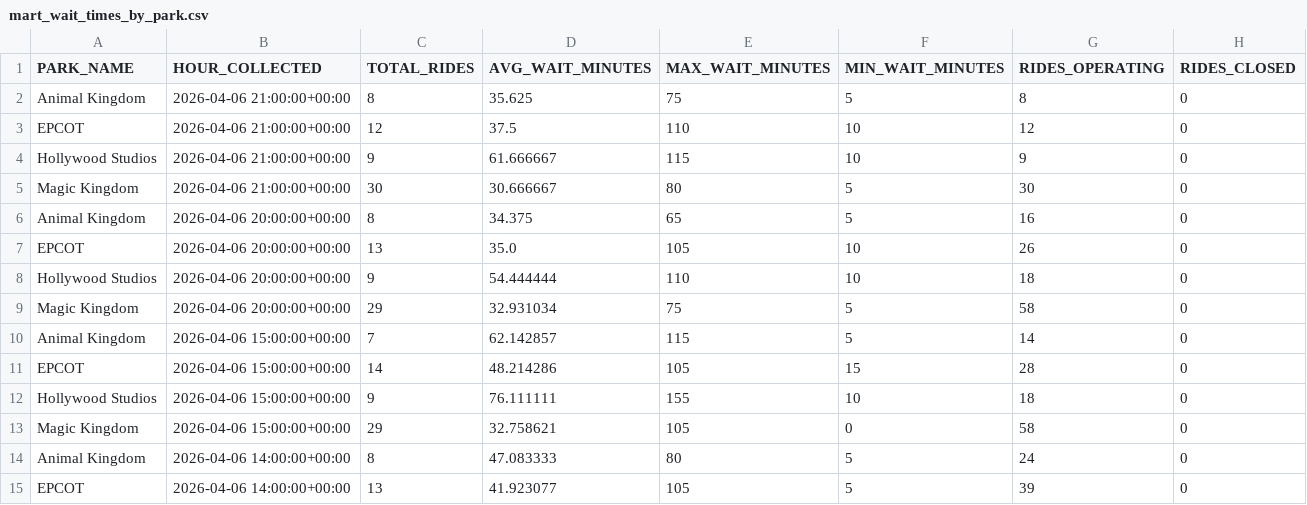
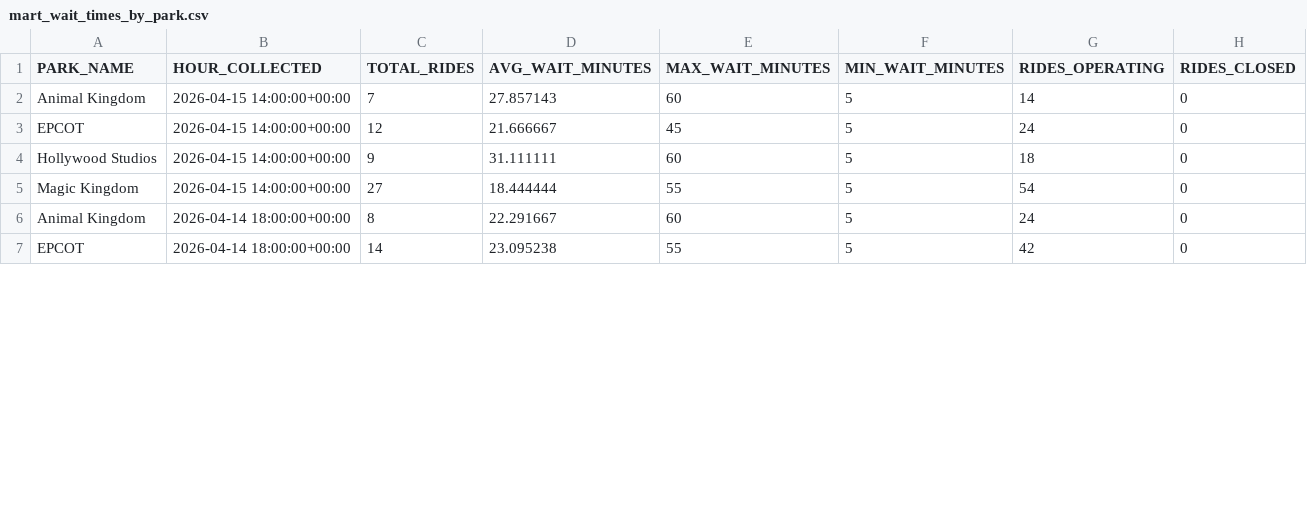
Before and after one commit to jeffboerger/theme-park-pipeline, a CSV file: mart_wait_times_by_park.csv, drawn as a sheet; only a part is shown; the diff covers the shown part only.

```diff
--- a/mart_wait_times_by_park.csv
+++ b/mart_wait_times_by_park.csv
@@ -1,15 +1,7 @@
 PARK_NAME,HOUR_COLLECTED,TOTAL_RIDES,AVG_WAIT_MINUTES,MAX_WAIT_MINUTES,MIN_WAIT_MINUTES,RIDES_OPERATING,RIDES_CLOSED
-Animal Kingdom,2026-04-06 21:00:00+00:00,8,35.625,75,5,8,0
-EPCOT,2026-04-06 21:00:00+00:00,12,37.5,110,10,12,0
-Hollywood Studios,2026-04-06 21:00:00+00:00,9,61.666667,115,10,9,0
-Magic Kingdom,2026-04-06 21:00:00+00:00,30,30.666667,80,5,30,0
-Animal Kingdom,2026-04-06 20:00:00+00:00,8,34.375,65,5,16,0
-EPCOT,2026-04-06 20:00:00+00:00,13,35.0,105,10,26,0
-Hollywood Studios,2026-04-06 20:00:00+00:00,9,54.444444,110,10,18,0
-Magic Kingdom,2026-04-06 20:00:00+00:00,29,32.931034,75,5,58,0
-Animal Kingdom,2026-04-06 15:00:00+00:00,7,62.142857,115,5,14,0
-EPCOT,2026-04-06 15:00:00+00:00,14,48.214286,105,15,28,0
-Hollywood Studios,2026-04-06 15:00:00+00:00,9,76.111111,155,10,18,0
-Magic Kingdom,2026-04-06 15:00:00+00:00,29,32.758621,105,0,58,0
-Animal Kingdom,2026-04-06 14:00:00+00:00,8,47.083333,80,5,24,0
-EPCOT,2026-04-06 14:00:00+00:00,13,41.923077,105,5,39,0
+Animal Kingdom,2026-04-15 14:00:00+00:00,7,27.857143,60,5,14,0
+EPCOT,2026-04-15 14:00:00+00:00,12,21.666667,45,5,24,0
+Hollywood Studios,2026-04-15 14:00:00+00:00,9,31.111111,60,5,18,0
+Magic Kingdom,2026-04-15 14:00:00+00:00,27,18.444444,55,5,54,0
+Animal Kingdom,2026-04-14 18:00:00+00:00,8,22.291667,60,5,24,0
+EPCOT,2026-04-14 18:00:00+00:00,14,23.095238,55,5,42,0
```
Also changed, not shown: 29 edited cells elsewhere in this file, mart_wait_times_by_ride.csv, 30 other files.
